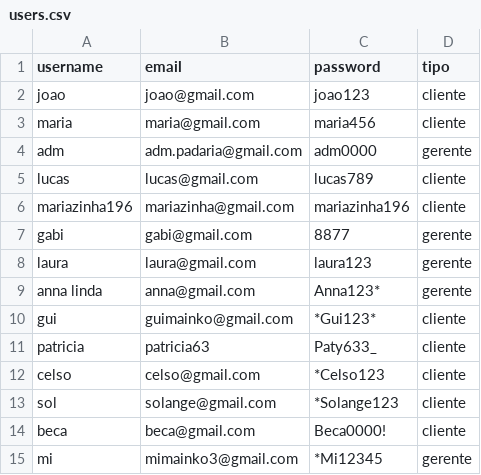
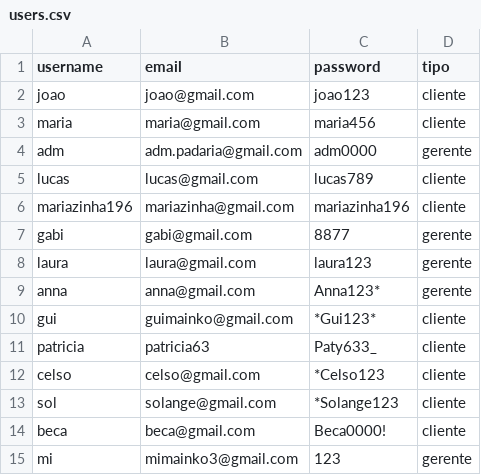
Before and after one commit to milly-27/mi.padaria-2bim, a CSV file: users.csv, drawn as a sheet.

```diff
--- a/users.csv
+++ b/users.csv
@@ -8,3 +8,3 @@ gabi,gabi@gmail.com,8877,gerente
 laura,laura@gmail.com,laura123,gerente
-anna linda,anna@gmail.com,Anna123*,gerente
+anna ,anna@gmail.com,Anna123*,gerente
 gui,guimainko@gmail.com,*Gui123*,cliente
@@ -14,2 +14,2 @@ sol,solange@gmail.com,*Solange123,cliente
 beca,beca@gmail.com,Beca0000!,cliente
-mi,mimainko3@gmail.com,*Mi12345,gerente
+mi,mimainko3@gmail.com,123,gerente
```
Also changed, not shown: 1 other file.
